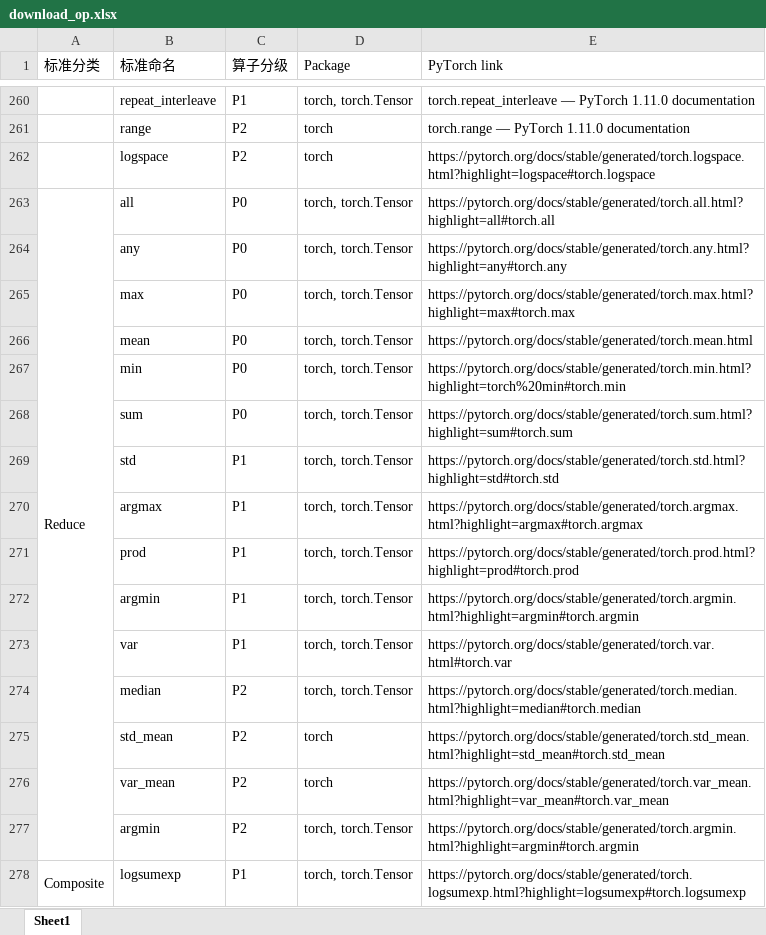
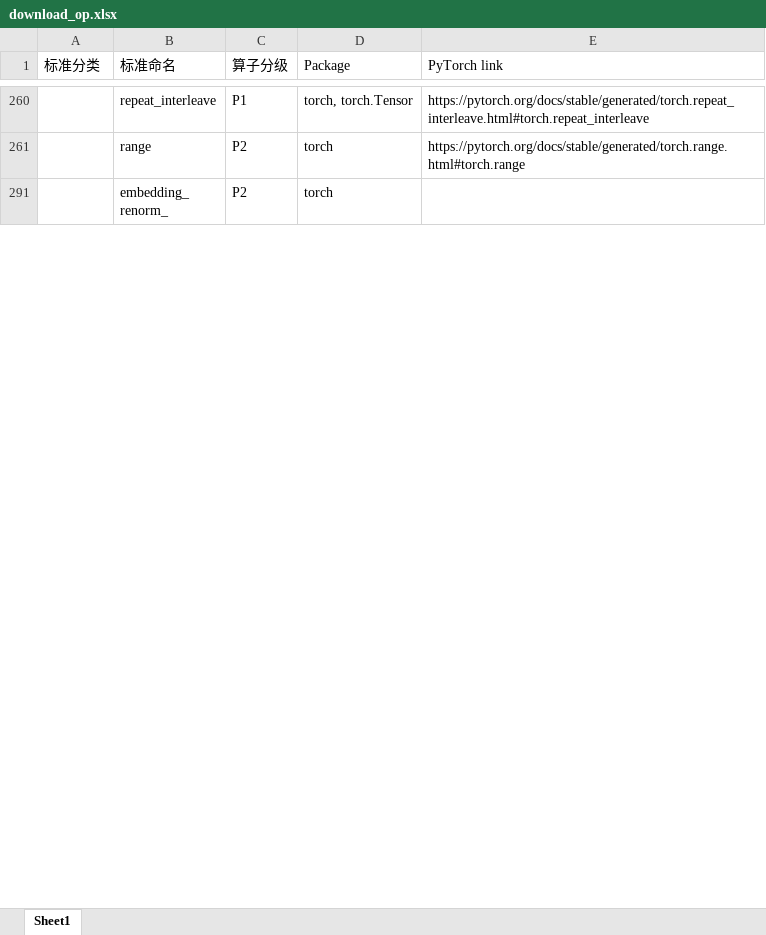
Before and after one commit to DeepLink-org/deeplink-rtd-docs, an Excel workbook: docs/doc/Operators/download_op.xlsx, sheet Sheet1, drawn as a sheet; only a part is shown, gaps mark what is left out; the shorter side is filled out with more unchanged rows; values as stored, in another font and other column widths than the file's, no cell formats; removed rows and columns are numbered as before the commit, all else as after; the diff covers the shown part only; the diff names each change by its address in the sheet, - before the commit and + after, or states it on an @@ line.

```diff
--- a/docs/doc/Operators/download_op.xlsx (sheet Sheet1)
+++ b/docs/doc/Operators/download_op.xlsx (sheet Sheet1)
-E260 (PyTorch link): torch.repeat_interleave — PyTorch 1.11.0 documentation
+E260 (PyTorch link): https://pytorch.org/docs/stable/generated/torch.repeat_interleave.html#torch.repeat_interleave
-E261 (PyTorch link): torch.range — PyTorch 1.11.0 documentation
+E261 (PyTorch link): https://pytorch.org/docs/stable/generated/torch.range.html#torch.range
@@ row 262 hidden:  | logspace | P2 | torch | https://pytorch.org/docs/stable/generated/torch.logspace.html?highlight=logspace#torch.logspace @@
@@ row 263 hidden: Reduce | all | P0 | torch, torch.Tensor | https://pytorch.org/docs/stable/generated/torch.all.html?highlight=all#torch.all @@
@@ row 264 hidden:  | any | P0 | torch, torch.Tensor | https://pytorch.org/docs/stable/generated/torch.any.html?highlight=any#torch.any @@
@@ row 265 hidden:  | max | P0 | torch, torch.Tensor | https://pytorch.org/docs/stable/generated/torch.max.html?highlight=max#torch.max @@
@@ row 266 hidden:  | mean | P0 | torch, torch.Tensor | https://pytorch.org/docs/stable/generated/torch.mean.html @@
@@ row 267 hidden:  | min | P0 | torch, torch.Tensor | https://pytorch.org/docs/stable/generated/torch.min.html?highlight=torch%20min#torch.min @@
@@ row 268 hidden:  | sum | P0 | torch, torch.Tensor | https://pytorch.org/docs/stable/generated/torch.sum.html?highlight=sum#torch.sum @@
@@ row 269 hidden:  | std | P1 | torch, torch.Tensor | https://pytorch.org/docs/stable/generated/torch.std.html?highlight=std#torch.std @@
@@ row 270 hidden:  | argmax | P1 | torch, torch.Tensor | https://pytorch.org/docs/stable/generated/torch.argmax.html?highlight=argmax#torch.argmax @@
@@ row 271 hidden:  | prod | P1 | torch, torch.Tensor | https://pytorch.org/docs/stable/generated/torch.prod.html?highlight=prod#torch.prod @@
@@ row 272 hidden:  | argmin | P1 | torch, torch.Tensor | https://pytorch.org/docs/stable/generated/torch.argmin.html?highlight=argmin#torch.argmin @@
@@ row 273 hidden:  | var | P1 | torch, torch.Tensor | https://pytorch.org/docs/stable/generated/torch.var.html#torch.var @@
@@ row 274 hidden:  | median | P2 | torch, torch.Tensor | https://pytorch.org/docs/stable/generated/torch.median.html?highlight=median#torch.median @@
@@ row 275 hidden:  | std_mean | P2 | torch | https://pytorch.org/docs/stable/generated/torch.std_mean.html?highlight=std_mean#torch.std_mean @@
@@ row 276 hidden:  | var_mean | P2 | torch | https://pytorch.org/docs/stable/generated/torch.var_mean.html?highlight=var_mean#torch.var_mean @@
@@ row 277 hidden:  | argmin | P2 | torch, torch.Tensor | https://pytorch.org/docs/stable/generated/torch.argmin.html?highlight=argmin#torch.argmin @@
@@ row 278 hidden: Composite | logsumexp | P1 | torch, torch.Tensor | https://pytorch.org/docs/stable/generated/torch.logsumexp.html?highlight=logsumexp#torch.logsumexp @@
```
Also changed, not shown: 214 hidden or unhidden rows and 23 edited cells elsewhere in this sheet, cell formats, 2 other files.
